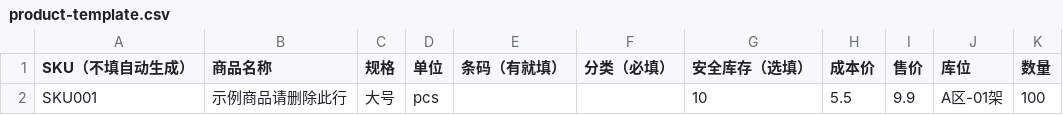
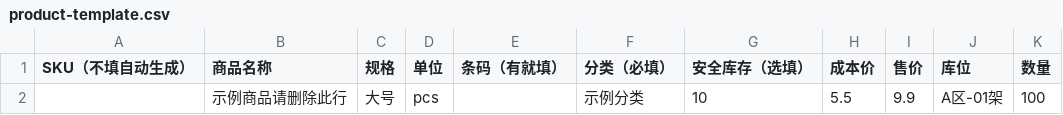
Before and after one commit to 2689762855/wms, a CSV file: server/src/assets/product-template.csv, drawn as a sheet.

```diff
--- a/server/src/assets/product-template.csv
+++ b/server/src/assets/product-template.csv
@@ -1,2 +1,2 @@
 SKU（不填自动生成）,商品名称,规格,单位,条码（有就填）,分类（必填）,安全库存（选填）,成本价,售价,库位,数量
-SKU001,示例商品请删除此行,大号,pcs,,,10,5.5,9.9,A区-01架,100
+,示例商品请删除此行,大号,pcs,,示例分类,10,5.5,9.9,A区-01架,100
```
Also changed, not shown: 24 other files.
